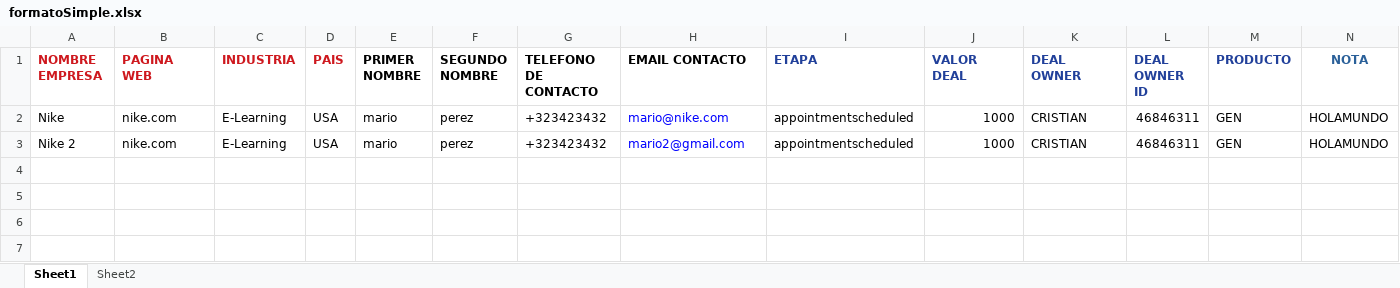
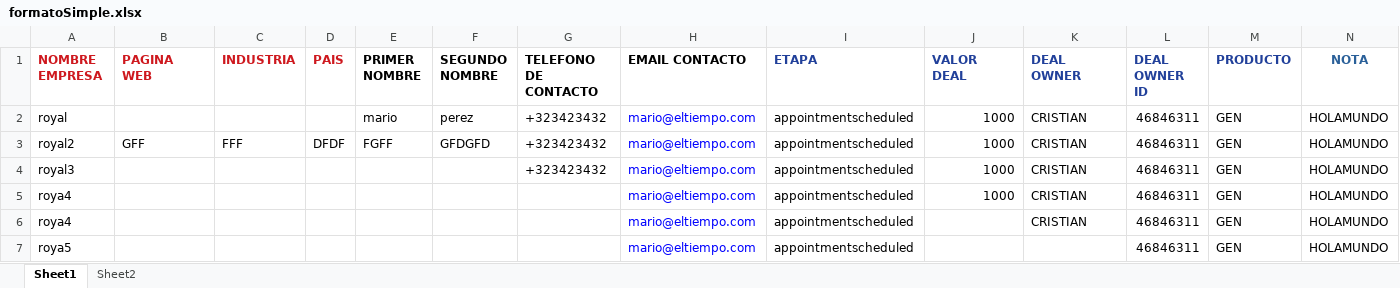
Before and after one commit to gfalbarracinr/ssadigiCRMnode, an Excel workbook: formatoSimple.xlsx, sheet Sheet1, drawn as a sheet; values as stored, in another font and other column widths than the file's, no borders; the diff names each change by its address in the sheet, - before the commit and + after, or states it on an @@ line.

```diff
--- a/formatoSimple.xlsx (sheet Sheet1)
+++ b/formatoSimple.xlsx (sheet Sheet1)
-A2 (NOMBRE EMPRESA): Nike
+A2 (NOMBRE EMPRESA): royal
-B2 (PAGINA WEB): nike.com
+B2 (PAGINA WEB): (empty)
-C2 (INDUSTRIA): E-Learning
+C2 (INDUSTRIA): (empty)
-D2 (PAIS): USA
+D2 (PAIS): (empty)
-H2 (EMAIL CONTACTO): mario@nike.com
+H2 (EMAIL CONTACTO): mario@eltiempo.com
-A3 (NOMBRE EMPRESA): Nike 2
+A3 (NOMBRE EMPRESA): royal2
-B3 (PAGINA WEB): nike.com
+B3 (PAGINA WEB): GFF
-C3 (INDUSTRIA): E-Learning
+C3 (INDUSTRIA): FFF
-D3 (PAIS): USA
+D3 (PAIS): DFDF
-E3 (PRIMER NOMBRE): mario
+E3 (PRIMER NOMBRE): FGFF
-F3 (SEGUNDO NOMBRE): perez
+F3 (SEGUNDO NOMBRE): GFDGFD
-H3 (EMAIL CONTACTO): mario2@gmail.com
+H3 (EMAIL CONTACTO): mario@eltiempo.com
+row 4: royal3 |  |  |  |  |  | +323423432 | mario@eltiempo.com | appointmentscheduled | 1000 | CRISTIAN | 46846311 | GEN | HOLAMUNDO
+row 5: roya4 |  |  |  |  |  |  | mario@eltiempo.com | appointmentscheduled | 1000 | CRISTIAN | 46846311 | GEN | HOLAMUNDO
+row 6: roya4 |  |  |  |  |  |  | mario@eltiempo.com | appointmentscheduled |  | CRISTIAN | 46846311 | GEN | HOLAMUNDO
+row 7: roya5 |  |  |  |  |  |  | mario@eltiempo.com | appointmentscheduled |  |  | 46846311 | GEN | HOLAMUNDO
```
Also changed, not shown: 6 other files.
